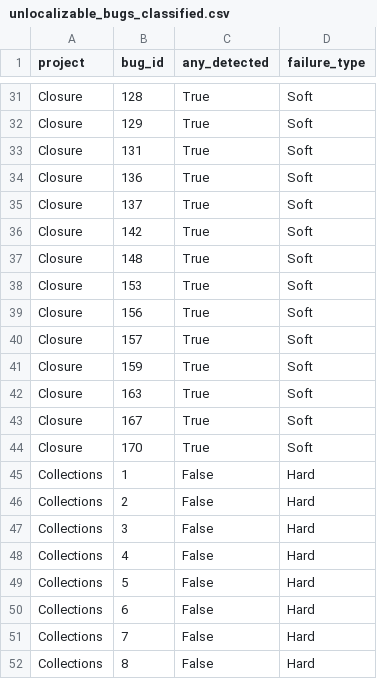
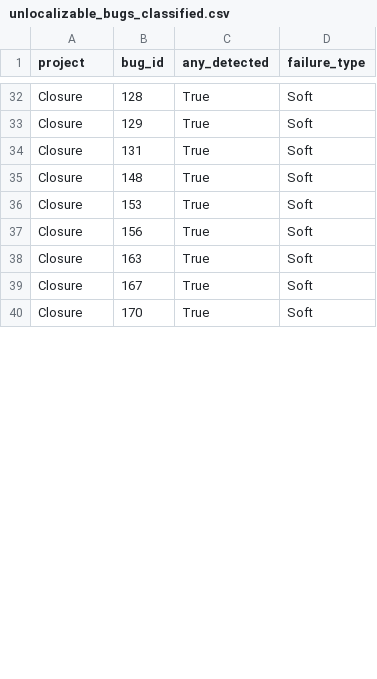
Before and after one commit to APRTSM/bug-reports-analysis, a CSV file: unlocalizble_analysis/unlocalizable_bugs_classified.csv, drawn as a sheet; only a part is shown, gaps mark what is left out; removed rows and columns are numbered as before the commit, all else as after; the diff covers the shown part only; the diff names each change by its address in the sheet, - before the commit and + after, or states it on an @@ line.

```diff
--- a/unlocalizble_analysis/unlocalizable_bugs_classified.csv
+++ b/unlocalizble_analysis/unlocalizable_bugs_classified.csv
-row 34: Closure | 136 | True | Soft
-row 35: Closure | 137 | True | Soft
-row 36: Closure | 142 | True | Soft
-row 40: Closure | 157 | True | Soft
-row 41: Closure | 159 | True | Soft
-row 45: Collections | 1 | False | Hard
-row 46: Collections | 2 | False | Hard
-row 47: Collections | 3 | False | Hard
-row 48: Collections | 4 | False | Hard
-row 49: Collections | 5 | False | Hard
-row 50: Collections | 6 | False | Hard
-row 51: Collections | 7 | False | Hard
-row 52: Collections | 8 | False | Hard
```
Also changed, not shown: 4 added rows, 23 removed rows and 7 edited cells elsewhere in this file, tool_comparison_results_fixed/all_vs_none_top1.csv, tool_comparison_results_fixed/all_vs_none_top10.csv, 22 other files.
